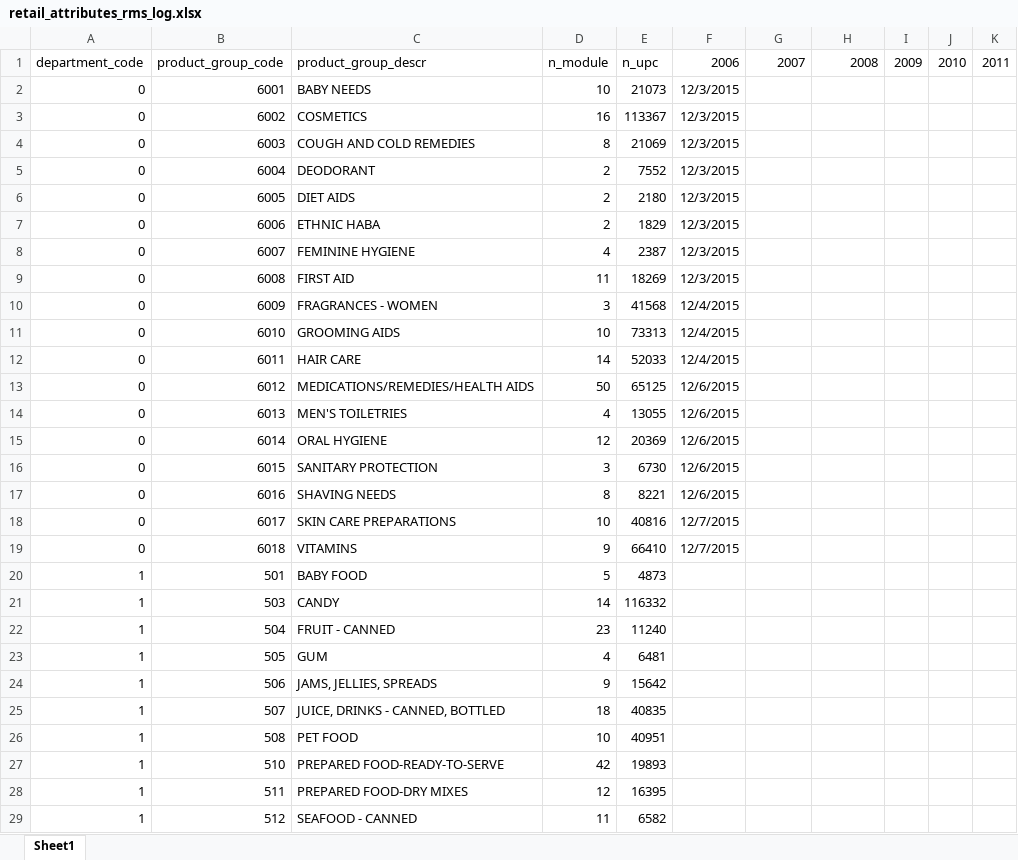
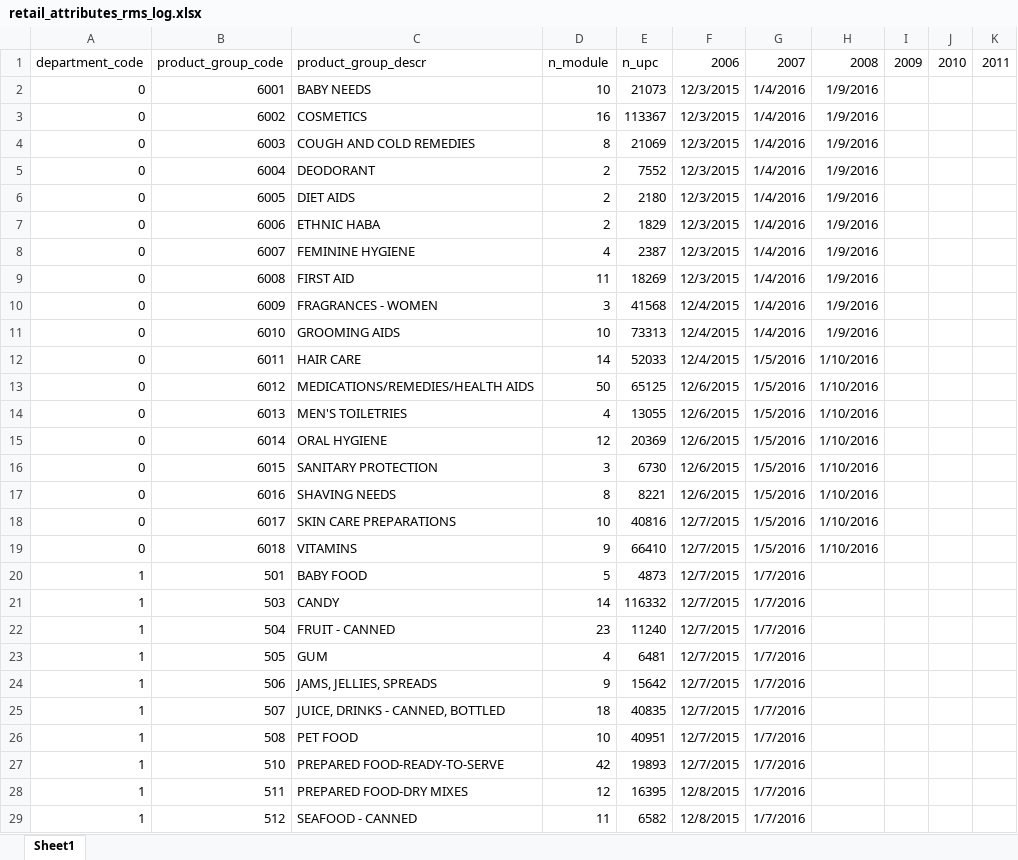
Before and after one commit to Superet/Expenditure, an Excel workbook: SAS/Retail_attributes_RMS/retail_attributes_rms_log.xlsx, sheet Sheet1, drawn as a sheet; only a part is shown; values as stored, in another font and other column widths than the file's, no borders; the diff covers the shown part only; the diff names each change by its address in the sheet, - before the commit and + after, or states it on an @@ line.

Commit message:
Modifications to scripts of processing RMS attributes
1. Update scripts of processing RMS attributes. The scripts prefix “p”
stands for phase. See the auxiliary document for details.
2. Update the scripts of aggregating counterfactual simulations.

```diff
--- a/SAS/Retail_attributes_RMS/retail_attributes_rms_log.xlsx (sheet Sheet1)
+++ b/SAS/Retail_attributes_RMS/retail_attributes_rms_log.xlsx (sheet Sheet1)
-G2:G11: (empty)
+G2:G11: 1/4/2016
-H2:H11: (empty)
+H2:H11: 1/9/2016
-G12:G19: (empty)
+G12:G19: 1/5/2016
-H12:H19: (empty)
+H12:H19: 1/10/2016
-F20:F27: (empty)
+F20:F27: 12/7/2015
-G20:G29: (empty)
+G20:G29: 1/7/2016
-F28:F29: (empty)
+F28:F29: 12/8/2015
```
Also changed, not shown: 179 edited cells elsewhere in this sheet, 15 other files.
